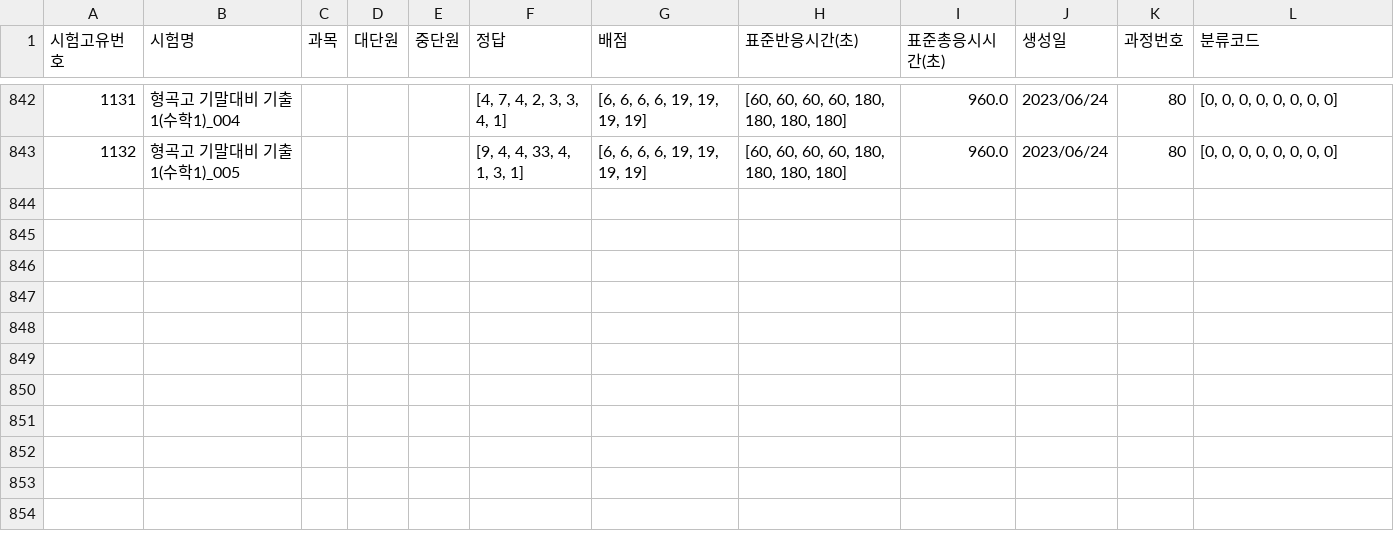
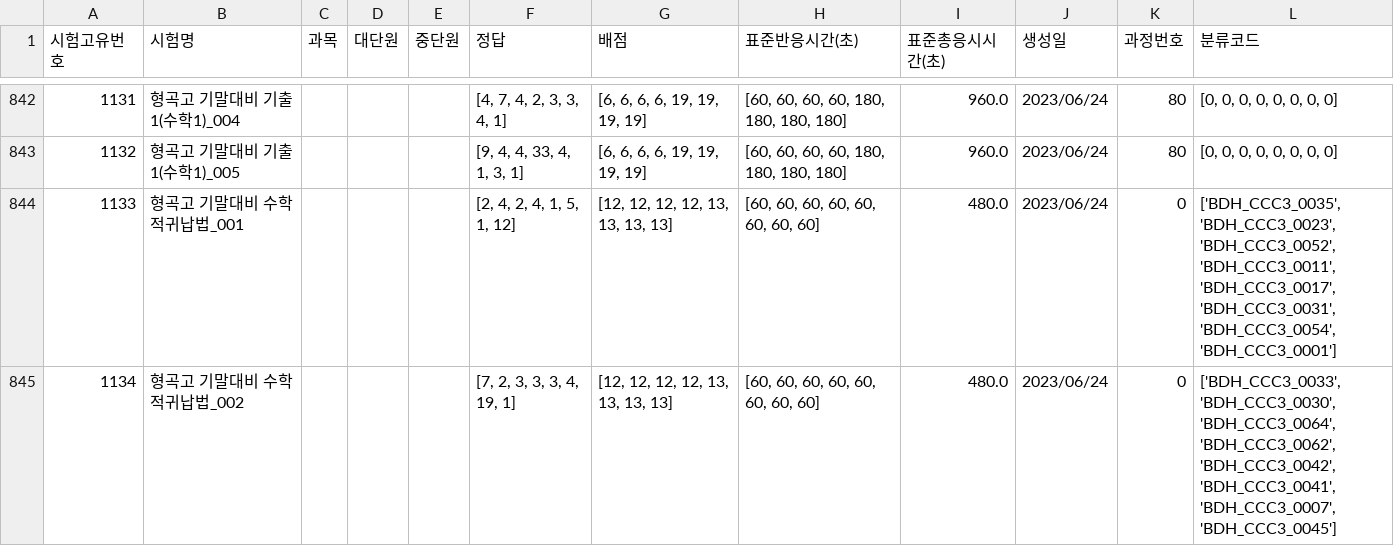
Before and after one commit to JulimPark/streamlit_second, a CSV file: exam_data.csv, drawn as a sheet; only a part is shown, gaps mark what is left out; the diff names each change by its address in the sheet, - before the commit and + after, or states it on an @@ line.

Commit message:
2023-6-24 17:23:27

```diff
--- a/exam_data.csv
+++ b/exam_data.csv
+row 844: 1133 | 형곡고 기말대비 수학적귀납법_001 |  |  |  | [2, 4, 2, 4, 1, 5, 1, 12] | [12, 12, 12, 12, 13, 13, 13, 13] | [60, 60, 60, 60, 60, 60, 60, 60] | 480.0 | 2023/06/24 | 0 | ['BDH_CCC3_0035', 'BDH_CCC3_0023', 'BDH_CCC3_0052', 'BDH_CCC3_0011', 'BDH_CCC3_0017', 'BDH_CCC3_0031', 'BDH_CCC3_0054', 'BDH_CCC3_0001']
+row 845: 1134 | 형곡고 기말대비 수학적귀납법_002 |  |  |  | [7, 2, 3, 3, 3, 4, 19, 1] | [12, 12, 12, 12, 13, 13, 13, 13] | [60, 60, 60, 60, 60, 60, 60, 60] | 480.0 | 2023/06/24 | 0 | ['BDH_CCC3_0033', 'BDH_CCC3_0030', 'BDH_CCC3_0064', 'BDH_CCC3_0062', 'BDH_CCC3_0042', 'BDH_CCC3_0041', 'BDH_CCC3_0007', 'BDH_CCC3_0045']
```
